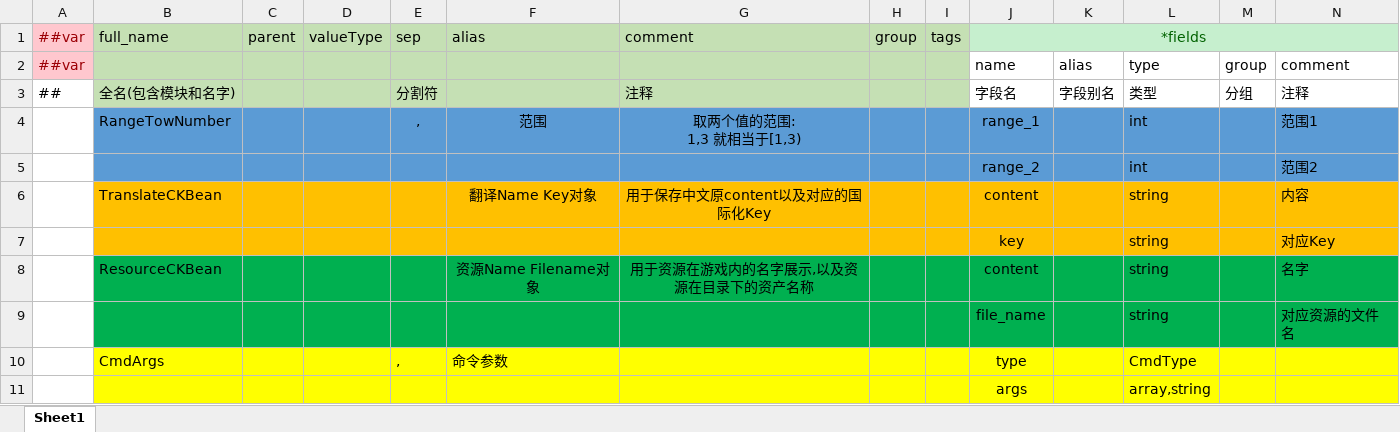
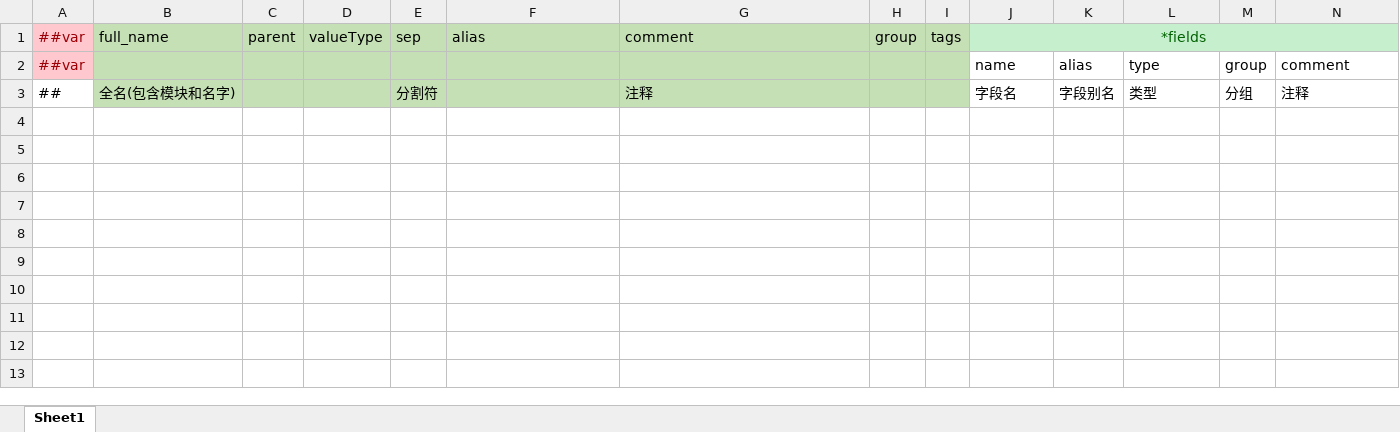
Before and after one commit to AlicizaX/AlicizaXTemplate, an Excel workbook: Config/Excels/__beans__.xlsx, sheet Sheet1, drawn as a sheet; only a part is shown; values as stored, in another font and other column widths than the file's, no borders; rows hold the shown columns only; ↵ is a line break in a cell; the diff names each change by its address in the sheet, - before the commit and + after, or states it on an @@ line.

```diff
--- a/Config/Excels/__beans__.xlsx (sheet Sheet1)
+++ b/Config/Excels/__beans__.xlsx (sheet Sheet1)
-row 4:  | RangeTowNumber |  |  | , | 范围 | 取两个值的范围: ↵ 1,3 就相当于[1,3) |  |  | range_1 |  | int |  | 范围1
-row 5:  |  |  |  |  |  |  |  |  | range_2 |  | int |  | 范围2
-row 6:  | TranslateCKBean |  |  |  | 翻译Name Key对象 | 用于保存中文原content以及对应的国际化Key |  |  | content |  | string |  | 内容
-row 7:  |  |  |  |  |  |  |  |  | key |  | string |  | 对应Key
-row 8:  | ResourceCKBean |  |  |  | 资源Name Filename对象 | 用于资源在游戏内的名字展示,以及资源在目录下的资产名称 |  |  | content |  | string |  | 名字
-row 9:  |  |  |  |  |  |  |  |  | file_name |  | string |  | 对应资源的文件名
-row 10:  | CmdArgs |  |  | , | 命令参数 |  |  |  | type |  | CmdType
-row 11:  |  |  |  |  |  |  |  |  | args |  | array,string
```
Also changed, not shown: Config/Excels/__enums__.xlsx, 28 other files.
